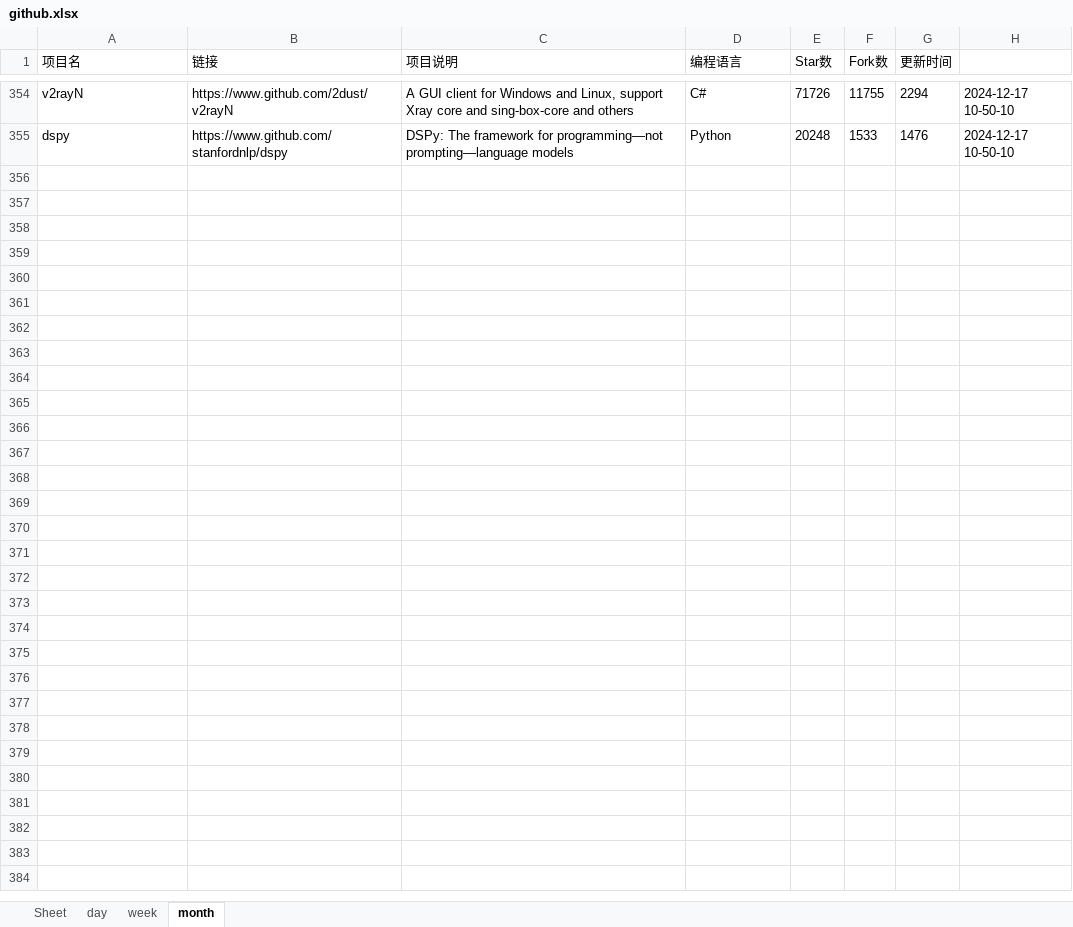
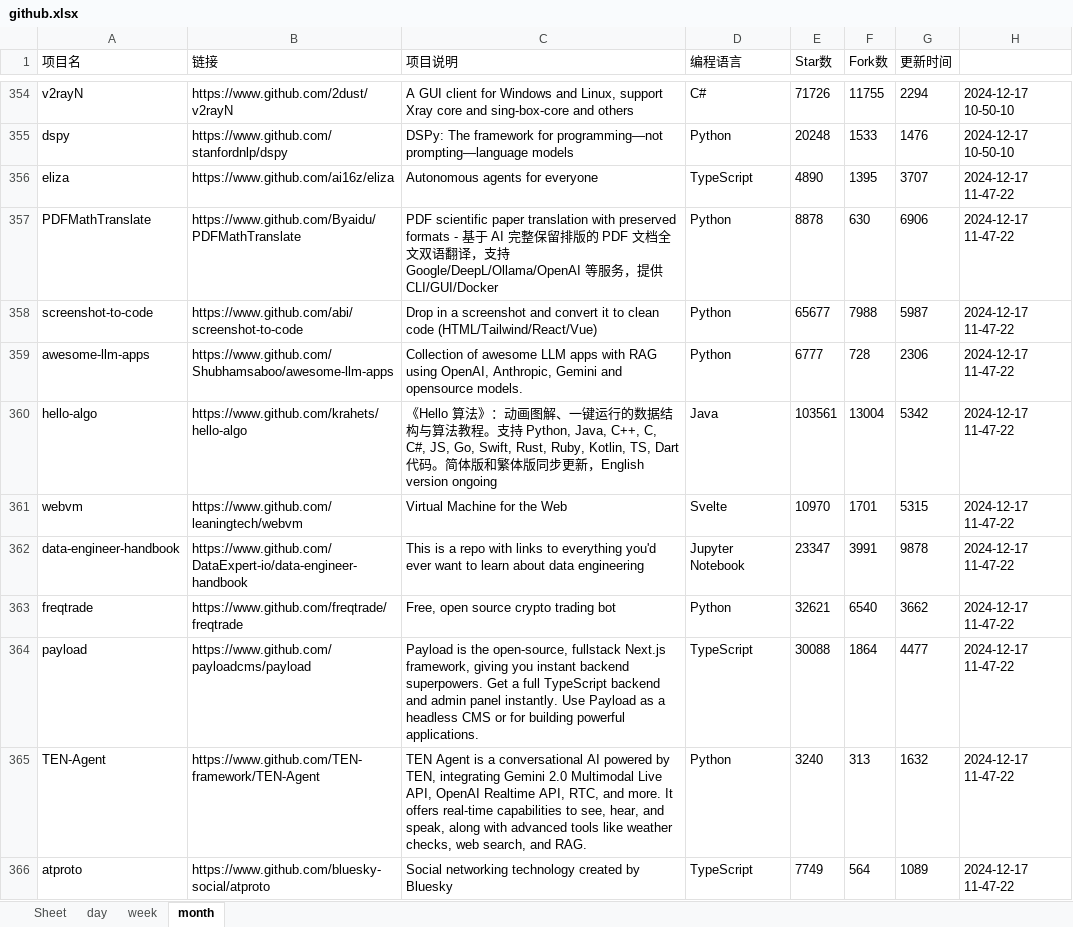
Before and after one commit to WHG555/github-today-repositories, an Excel workbook: github.xlsx, sheet month, drawn as a sheet; only a part is shown, gaps mark what is left out; values as stored, in another font and other column widths than the file's, no borders; the diff covers the shown part only; the diff names each change by its address in the sheet, - before the commit and + after, or states it on an @@ line.

```diff
--- a/github.xlsx (sheet month)
+++ b/github.xlsx (sheet month)
+row 356: eliza | https://www.github.com/ai16z/eliza | Autonomous agents for everyone | TypeScript | 4890 | 1395 | 3707 | 2024-12-17 11-47-22
+row 357: PDFMathTranslate | https://www.github.com/Byaidu/PDFMathTranslate | PDF scientific paper translation with preserved formats - 基于 AI 完整保留排版的 PDF 文档全文双语翻译，支持 Google/DeepL/Ollama/OpenAI 等服务，提供 CLI/GUI/Docker | Python | 8878 | 630 | 6906 | 2024-12-17 11-47-22
+row 358: screenshot-to-code | https://www.github.com/abi/screenshot-to-code | Drop in a screenshot and convert it to clean code (HTML/Tailwind/React/Vue) | Python | 65677 | 7988 | 5987 | 2024-12-17 11-47-22
+row 359: awesome-llm-apps | https://www.github.com/Shubhamsaboo/awesome-llm-apps | Collection of awesome LLM apps with RAG using OpenAI, Anthropic, Gemini and opensource models. | Python | 6777 | 728 | 2306 | 2024-12-17 11-47-22
+row 360: hello-algo | https://www.github.com/krahets/hello-algo | 《Hello 算法》：动画图解、一键运行的数据结构与算法教程。支持 Python, Java, C++, C, C#, JS, Go, Swift, Rust, Ruby, Kotlin, TS, Dart 代码。简体版和繁体版同步更新，English version ongoing | Java | 103561 | 13004 | 5342 | 2024-12-17 11-47-22
+row 361: webvm | https://www.github.com/leaningtech/webvm | Virtual Machine for the Web | Svelte | 10970 | 1701 | 5315 | 2024-12-17 11-47-22
+row 362: data-engineer-handbook | https://www.github.com/DataExpert-io/data-engineer-handbook | This is a repo with links to everything you'd ever want to learn about data engineering | Jupyter Notebook | 23347 | 3991 | 9878 | 2024-12-17 11-47-22
+row 363: freqtrade | https://www.github.com/freqtrade/freqtrade | Free, open source crypto trading bot | Python | 32621 | 6540 | 3662 | 2024-12-17 11-47-22
+row 364: payload | https://www.github.com/payloadcms/payload | Payload is the open-source, fullstack Next.js framework, giving you instant backend superpowers. Get a full TypeScript backend and admin panel instantly. Use Payload as a headless CMS or for building powerful applications. | TypeScript | 30088 | 1864 | 4477 | 2024-12-17 11-47-22
+row 365: TEN-Agent | https://www.github.com/TEN-framework/TEN-Agent | TEN Agent is a conversational AI powered by TEN, integrating Gemini 2.0 Multimodal Live API, OpenAI Realtime API, RTC, and more. It offers real-time capabilities to see, hear, and speak, along with advanced tools like weather checks, web search, and RAG. | Python | 3240 | 313 | 1632 | 2024-12-17 11-47-22
+row 366: atproto | https://www.github.com/bluesky-social/atproto | Social networking technology created by Bluesky | TypeScript | 7749 | 564 | 1089 | 2024-12-17 11-47-22
```
Also changed, not shown: 10 added rows elsewhere in this sheet, sheet week, sheet day.
